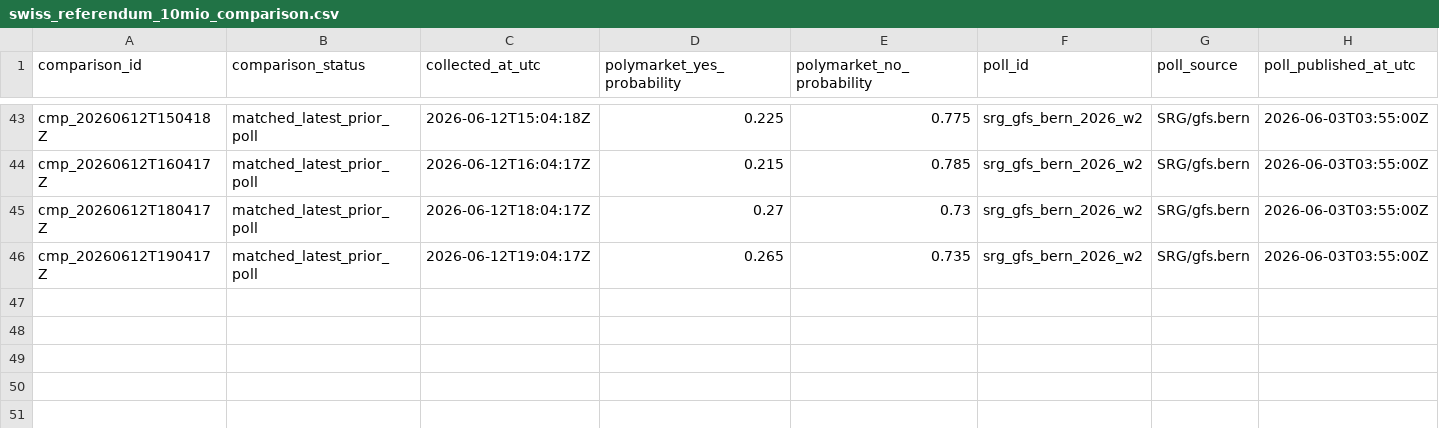
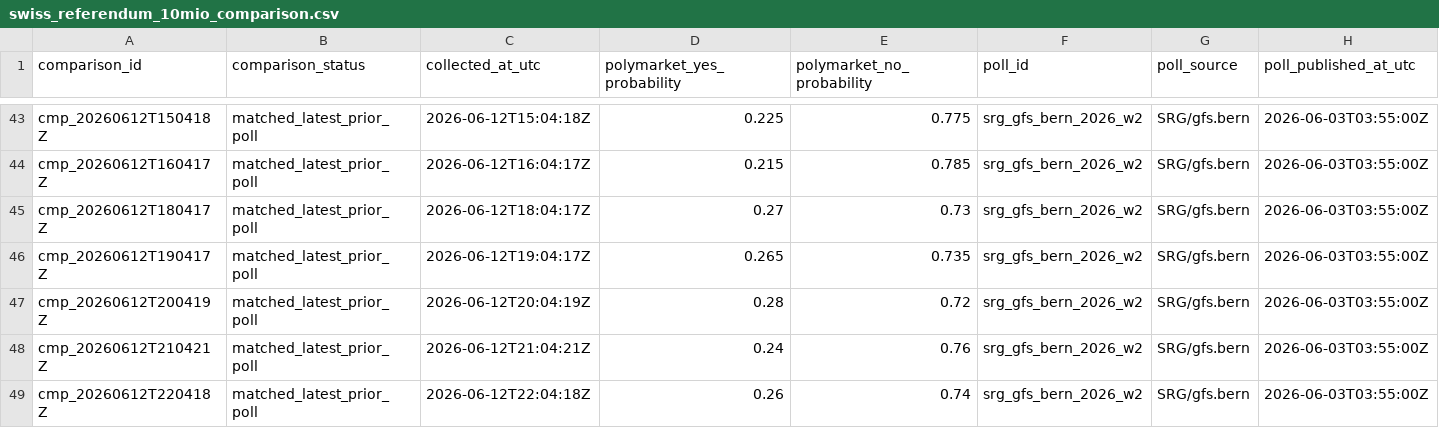
Before and after one commit to Pablozh123/multi-agent-orchestration-informational-efficiency, a CSV file: data/results/swiss_referendum_10mio_comparison.csv, drawn as a sheet; only a part is shown, gaps mark what is left out; rows hold the shown columns only; the diff names each change by its address in the sheet, - before the commit and + after, or states it on an @@ line.

```diff
--- a/data/results/swiss_referendum_10mio_comparison.csv
+++ b/data/results/swiss_referendum_10mio_comparison.csv
+row 47: cmp_20260612T200419Z | matched_latest_prior_poll | 2026-06-12T20:04:19Z | 0.28 | 0.72 | srg_gfs_bern_2026_w2 | SRG/gfs.bern | 2026-06-03T03:55:00Z
+row 48: cmp_20260612T210421Z | matched_latest_prior_poll | 2026-06-12T21:04:21Z | 0.24 | 0.76 | srg_gfs_bern_2026_w2 | SRG/gfs.bern | 2026-06-03T03:55:00Z
+row 49: cmp_20260612T220418Z | matched_latest_prior_poll | 2026-06-12T22:04:18Z | 0.26 | 0.74 | srg_gfs_bern_2026_w2 | SRG/gfs.bern | 2026-06-03T03:55:00Z
```
Also changed, not shown: data/results/swiss_referendum_10mio_auto_refresh_log.csv, data/results/swiss_referendum_10mio_latest_source_comparison.csv, 10 other files.
